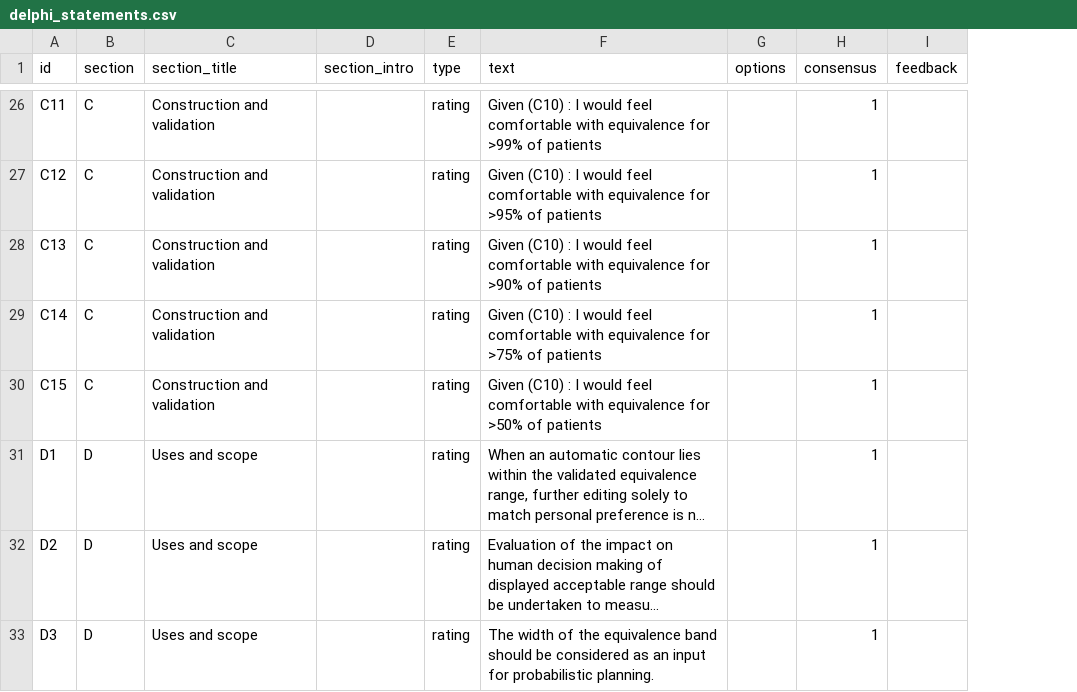
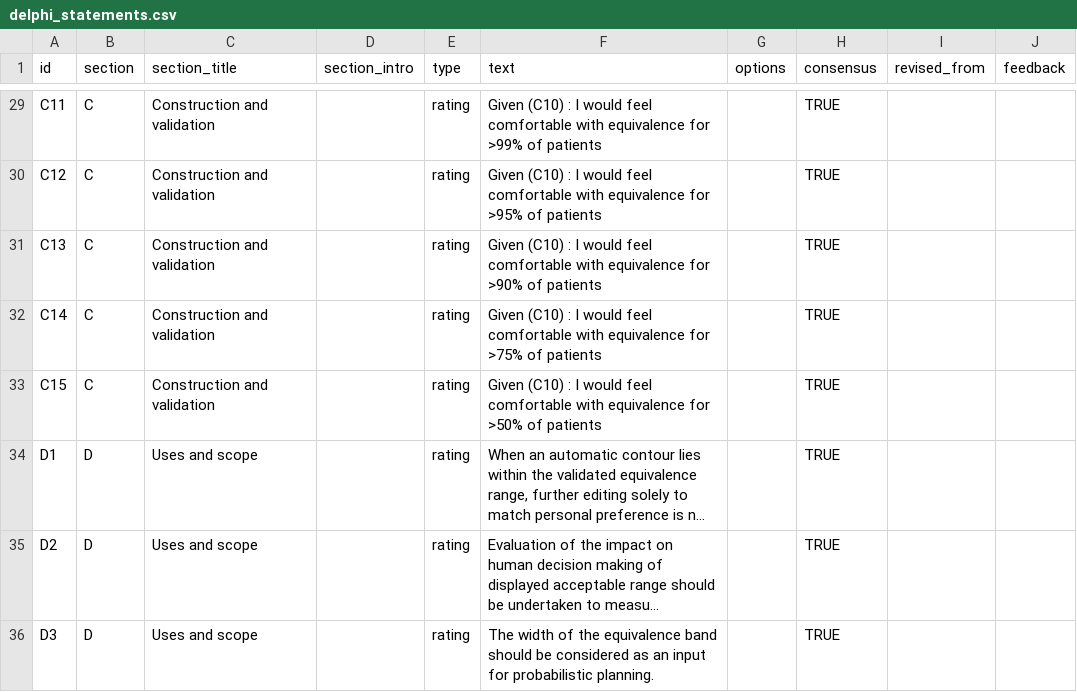
Before and after one commit to malonec3/BandwidthConsensusDelphi, a CSV file: delphi_statements.csv, drawn as a sheet; only a part is shown, gaps mark what is left out; long unchanged cells end in …; addresses are those after the commit; the diff covers the shown part only; the diff names each change by its address in the sheet, - before the commit and + after, or states it on an @@ line.

```diff
--- a/delphi_statements.csv
+++ b/delphi_statements.csv
+column I (revised_from), empty
-H29:H36 (consensus): 1
+H29:H36 (consensus): TRUE
```
Also changed, not shown: 4 added rows and 40 edited cells elsewhere in this file.
